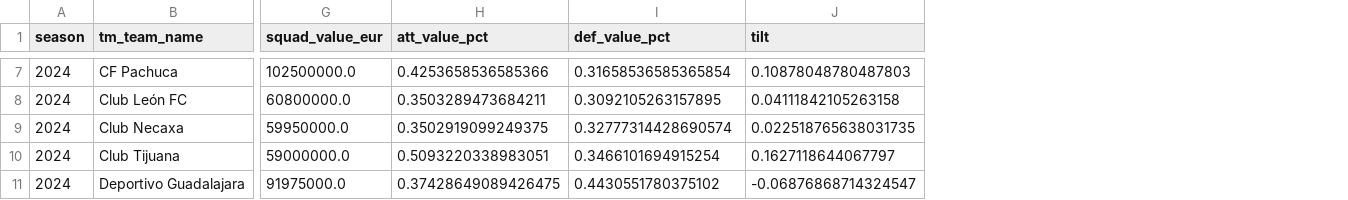
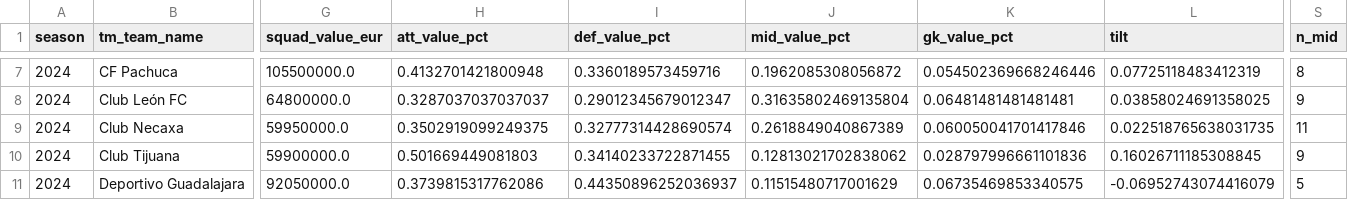
Before and after one commit to RyanG73/MLS, a CSV file: data/transfermarkt_squad_values_MEX1_2024_mapped.csv, drawn as a sheet; only a part is shown, gaps mark what is left out; addresses are those after the commit; the diff covers the shown part only; the diff names each change by its address in the sheet, - before the commit and + after, or states it on an @@ line.

```diff
--- a/data/transfermarkt_squad_values_MEX1_2024_mapped.csv
+++ b/data/transfermarkt_squad_values_MEX1_2024_mapped.csv
+column J (mid_value_pct), rows 7-11: 0.1962085308056872 | 0.31635802469135804 | 0.2618849040867389 | 0.12813021702838062 | 0.11515480717001629
+column K (gk_value_pct), rows 7-11: 0.054502369668246446 | 0.06481481481481481 | 0.060050041701417846 | 0.028797996661101836 | 0.06735469853340575
+column S (n_mid), rows 7-11: 8 | 9 | 11 | 9 | 5
-G7 (squad_value_eur): 102500000.0
+G7 (squad_value_eur): 105500000.0
-H7 (att_value_pct): 0.4253658536585366
+H7 (att_value_pct): 0.4132701421800948
-I7 (def_value_pct): 0.31658536585365854
+I7 (def_value_pct): 0.3360189573459716
-L7 (tilt): 0.10878048780487803
+L7 (tilt): 0.07725118483412319
-G8 (squad_value_eur): 60800000.0
+G8 (squad_value_eur): 64800000.0
-H8 (att_value_pct): 0.3503289473684211
+H8 (att_value_pct): 0.3287037037037037
-I8 (def_value_pct): 0.3092105263157895
+I8 (def_value_pct): 0.29012345679012347
-L8 (tilt): 0.04111842105263158
+L8 (tilt): 0.03858024691358025
-G10 (squad_value_eur): 59000000.0
+G10 (squad_value_eur): 59900000.0
-H10 (att_value_pct): 0.5093220338983051
+H10 (att_value_pct): 0.501669449081803
-I10 (def_value_pct): 0.3466101694915254
+I10 (def_value_pct): 0.34140233722871455
-L10 (tilt): 0.1627118644067797
+L10 (tilt): 0.16026711185308845
-G11 (squad_value_eur): 91975000.0
+G11 (squad_value_eur): 92050000.0
-H11 (att_value_pct): 0.37428649089426475
+H11 (att_value_pct): 0.3739815317762086
-I11 (def_value_pct): 0.4430551780375102
+I11 (def_value_pct): 0.44350896252036937
-L11 (tilt): -0.06876868714324547
+L11 (tilt): -0.06952743074416079
```
Also changed, not shown: 73 edited cells elsewhere in this file, data/transfermarkt_squad_values_2026_mapped.csv, data/transfermarkt_squad_values_GB1_2026_mapped.csv, 1 other file.
